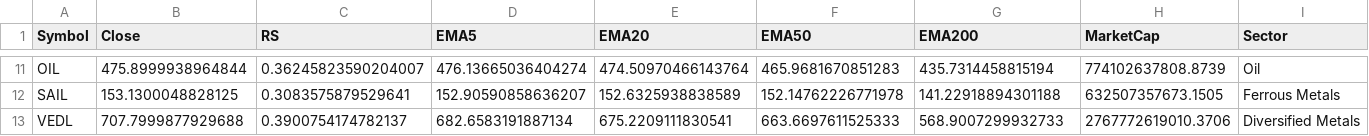
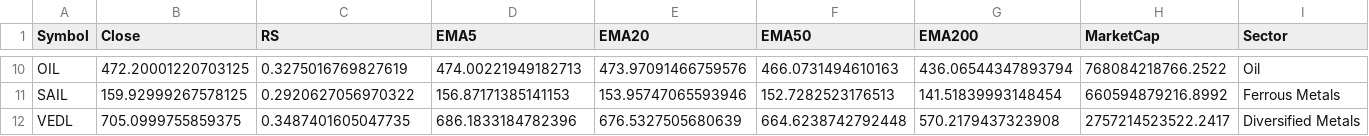
Before and after one commit to mahidhar1999/Stock_Scanner, a CSV file: all_stocks_filtered.csv, drawn as a sheet; only a part is shown, gaps mark what is left out; addresses are those after the commit; the diff covers the shown part only; the diff names each change by its address in the sheet, - before the commit and + after, or states it on an @@ line.

```diff
--- a/all_stocks_filtered.csv
+++ b/all_stocks_filtered.csv
-B10 (Close): 475.8999938964844
+B10 (Close): 472.20001220703125
-C10 (RS): 0.36245823590204007
+C10 (RS): 0.3275016769827619
-D10 (EMA5): 476.13665036404274
+D10 (EMA5): 474.00221949182713
-E10 (EMA20): 474.50970466143764
+E10 (EMA20): 473.97091466759576
-F10 (EMA50): 465.9681670851283
+F10 (EMA50): 466.0731494610163
-G10 (EMA200): 435.7314458815194
+G10 (EMA200): 436.06544347893794
-H10 (MarketCap): 774102637808.8739
+H10 (MarketCap): 768084218766.2522
-B11 (Close): 153.1300048828125
+B11 (Close): 159.92999267578125
-C11 (RS): 0.3083575879529641
+C11 (RS): 0.2920627056970322
-D11 (EMA5): 152.90590858636207
+D11 (EMA5): 156.87171385141153
-E11 (EMA20): 152.6325938838589
+E11 (EMA20): 153.95747065593946
-F11 (EMA50): 152.14762226771978
+F11 (EMA50): 152.7282523176513
-G11 (EMA200): 141.22918894301188
+G11 (EMA200): 141.51839993148454
-H11 (MarketCap): 632507357673.1505
+H11 (MarketCap): 660594879216.8992
-B12 (Close): 707.7999877929688
+B12 (Close): 705.0999755859375
-C12 (RS): 0.3900754174782137
+C12 (RS): 0.3487401605047735
-D12 (EMA5): 682.6583191887134
+D12 (EMA5): 686.1833184782396
-E12 (EMA20): 675.2209111830541
+E12 (EMA20): 676.5327505680639
-F12 (EMA50): 663.6697611525333
+F12 (EMA50): 664.6238742792448
-G12 (EMA200): 568.9007299932733
+G12 (EMA200): 570.2179437323908
-H12 (MarketCap): 2767772619010.3706
+H12 (MarketCap): 2757214523522.2417
```
Also changed, not shown: 1 removed row and 56 edited cells elsewhere in this file, all_stocks_raw.csv.
